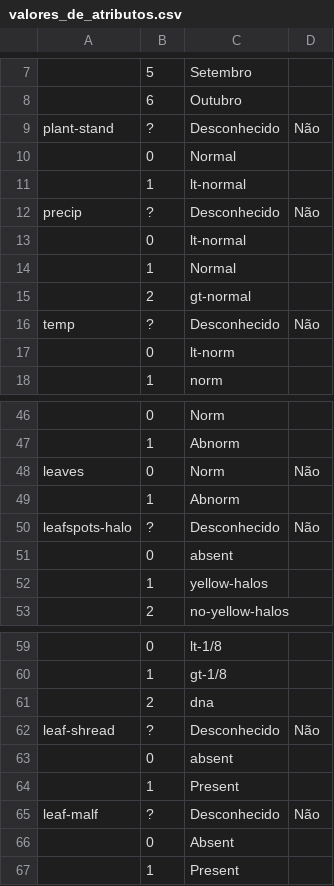
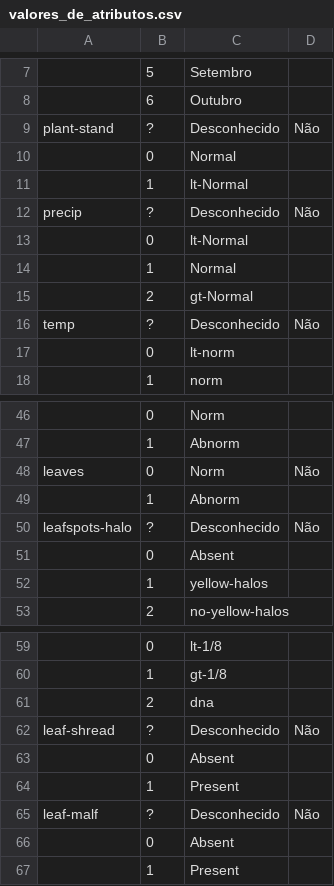
Before and after one commit to mruniverse/levenshtein_distance, a CSV file: database/valores_de_atributos.csv, drawn as a sheet; only a part is shown, gaps mark what is left out; the diff names each change by its address in the sheet, - before the commit and + after, or states it on an @@ line.

```diff
--- a/database/valores_de_atributos.csv
+++ b/database/valores_de_atributos.csv
-C11: lt-normal
+C11: lt-Normal
-C13: lt-normal
+C13: lt-Normal
-C15: gt-normal
+C15: gt-Normal
-C51: absent
+C51: Absent
-C63: absent
+C63: Absent
```
Also changed, not shown: database/bcds.csv, 2 other files.
